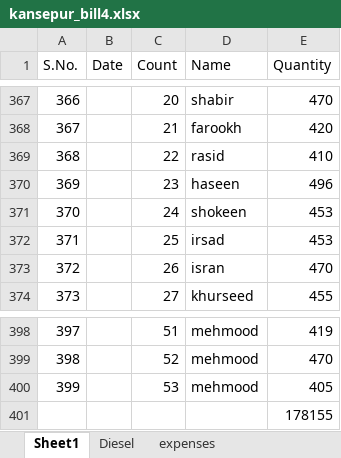
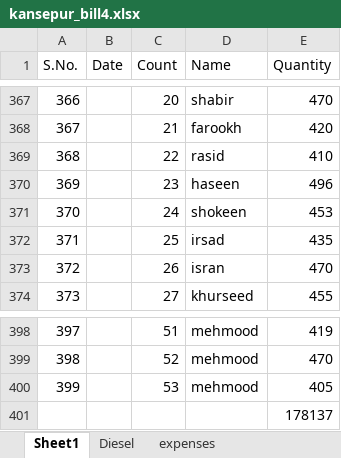
Before and after one commit to noushadkhan01/kansepur-flyash-project, an Excel workbook: bill4/kansepur_bill4.xlsx, sheet Sheet1, drawn as a sheet; only a part is shown, gaps mark what is left out; values as stored, in another font and other column widths than the file's, no borders; the diff names each change by its address in the sheet, - before the commit and + after, or states it on an @@ line.

Commit message:
Add files via upload

```diff
--- a/bill4/kansepur_bill4.xlsx (sheet Sheet1)
+++ b/bill4/kansepur_bill4.xlsx (sheet Sheet1)
-E372 (Quantity): 453
+E372 (Quantity): 435
-E401 (Quantity): 178155
+E401 (Quantity): 178137
```
